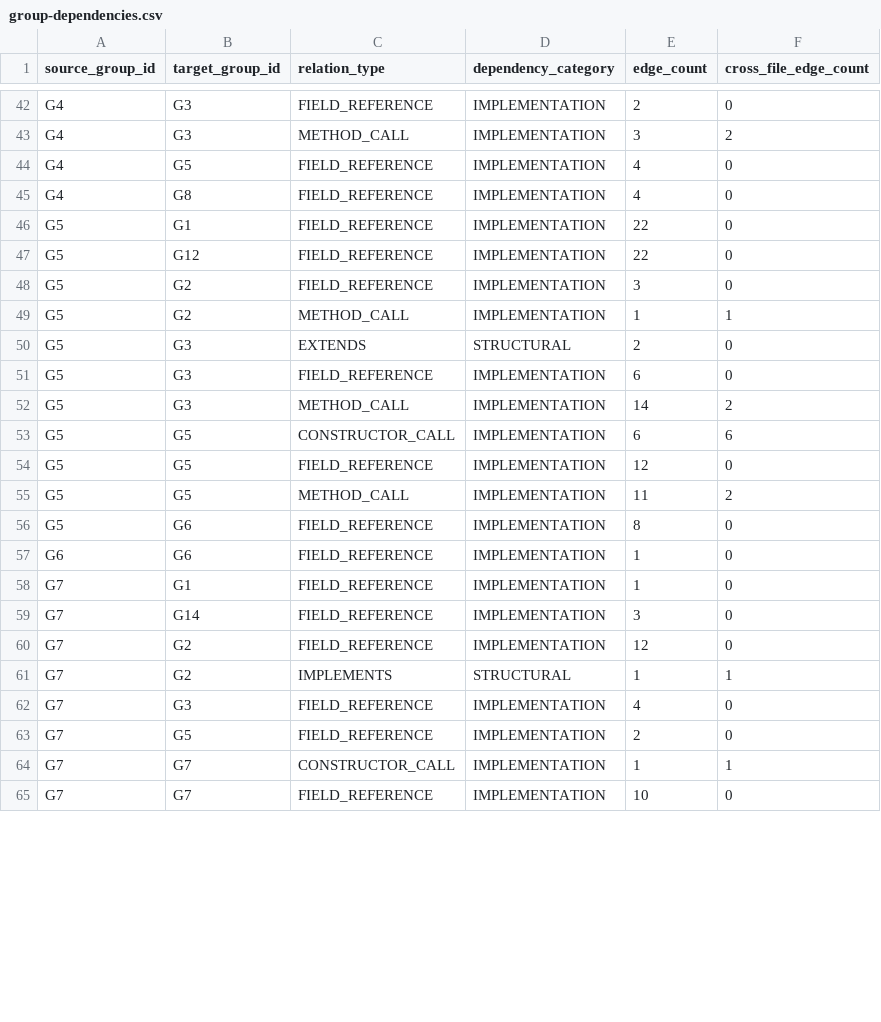
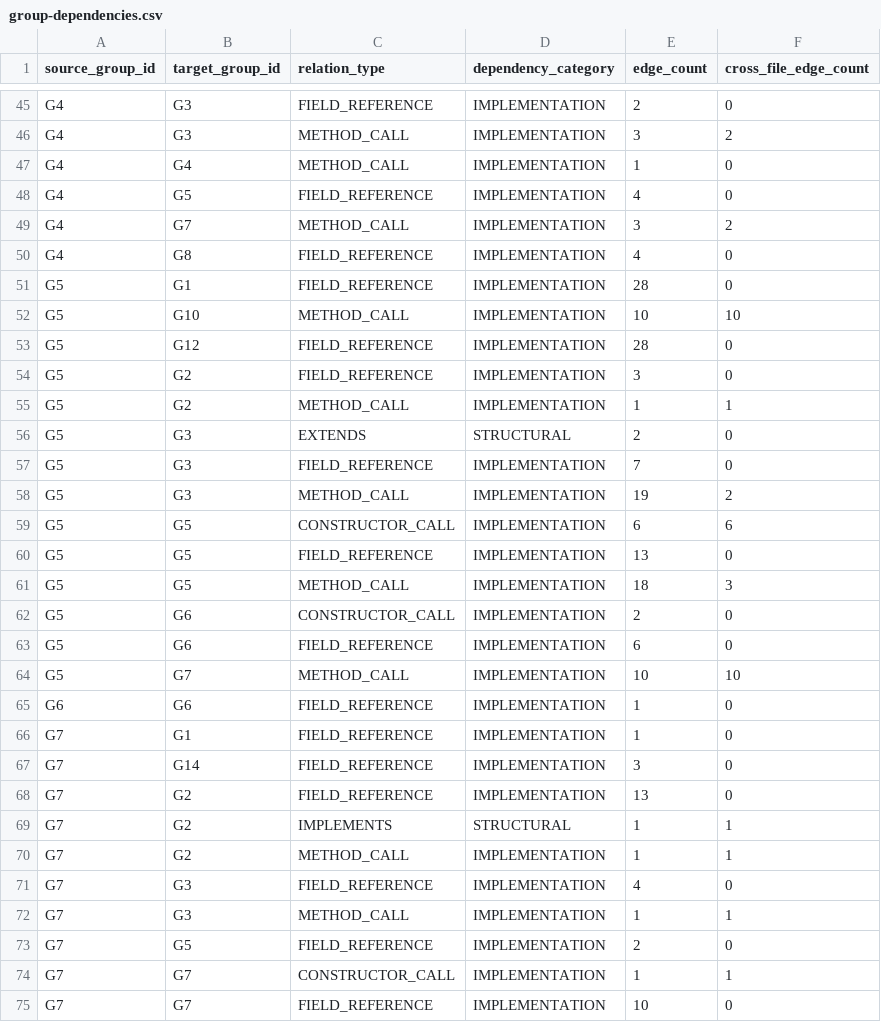
Before and after one commit to stella-Lee/ConstraintsRecovery, a CSV file: output/elevator/group-dependencies.csv, drawn as a sheet; only a part is shown, gaps mark what is left out; the diff covers the shown part only.

```diff
--- a/output/elevator/group-dependencies.csv
+++ b/output/elevator/group-dependencies.csv
@@ -43,6 +46,9 @@ source_group_id,target_group_id,relation_type,dependency_category,edge_count,cro
 "G4","G3","METHOD_CALL","IMPLEMENTATION",3,2
+"G4","G4","METHOD_CALL","IMPLEMENTATION",1,0
 "G4","G5","FIELD_REFERENCE","IMPLEMENTATION",4,0
+"G4","G7","METHOD_CALL","IMPLEMENTATION",3,2
 "G4","G8","FIELD_REFERENCE","IMPLEMENTATION",4,0
-"G5","G1","FIELD_REFERENCE","IMPLEMENTATION",22,0
-"G5","G12","FIELD_REFERENCE","IMPLEMENTATION",22,0
+"G5","G1","FIELD_REFERENCE","IMPLEMENTATION",28,0
+"G5","G10","METHOD_CALL","IMPLEMENTATION",10,10
+"G5","G12","FIELD_REFERENCE","IMPLEMENTATION",28,0
 "G5","G2","FIELD_REFERENCE","IMPLEMENTATION",3,0
@@ -50,8 +56,10 @@ source_group_id,target_group_id,relation_type,dependency_category,edge_count,cro
 "G5","G3","EXTENDS","STRUCTURAL",2,0
-"G5","G3","FIELD_REFERENCE","IMPLEMENTATION",6,0
-"G5","G3","METHOD_CALL","IMPLEMENTATION",14,2
+"G5","G3","FIELD_REFERENCE","IMPLEMENTATION",7,0
+"G5","G3","METHOD_CALL","IMPLEMENTATION",19,2
 "G5","G5","CONSTRUCTOR_CALL","IMPLEMENTATION",6,6
-"G5","G5","FIELD_REFERENCE","IMPLEMENTATION",12,0
-"G5","G5","METHOD_CALL","IMPLEMENTATION",11,2
-"G5","G6","FIELD_REFERENCE","IMPLEMENTATION",8,0
+"G5","G5","FIELD_REFERENCE","IMPLEMENTATION",13,0
+"G5","G5","METHOD_CALL","IMPLEMENTATION",18,3
+"G5","G6","CONSTRUCTOR_CALL","IMPLEMENTATION",2,0
+"G5","G6","FIELD_REFERENCE","IMPLEMENTATION",6,0
+"G5","G7","METHOD_CALL","IMPLEMENTATION",10,10
 "G6","G6","FIELD_REFERENCE","IMPLEMENTATION",1,0
@@ -59,5 +67,7 @@ source_group_id,target_group_id,relation_type,dependency_category,edge_count,cro
 "G7","G14","FIELD_REFERENCE","IMPLEMENTATION",3,0
-"G7","G2","FIELD_REFERENCE","IMPLEMENTATION",12,0
+"G7","G2","FIELD_REFERENCE","IMPLEMENTATION",13,0
 "G7","G2","IMPLEMENTS","STRUCTURAL",1,1
+"G7","G2","METHOD_CALL","IMPLEMENTATION",1,1
 "G7","G3","FIELD_REFERENCE","IMPLEMENTATION",4,0
+"G7","G3","METHOD_CALL","IMPLEMENTATION",1,1
 "G7","G5","FIELD_REFERENCE","IMPLEMENTATION",2,0
```
Also changed, not shown: 12 added rows, 6 removed rows and 18 edited cells elsewhere in this file, output/elevator/audited-entity-classification.csv, output/elevator/block-summary.csv, 38 other files.
